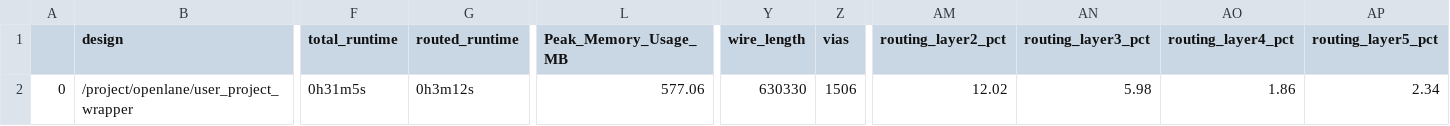
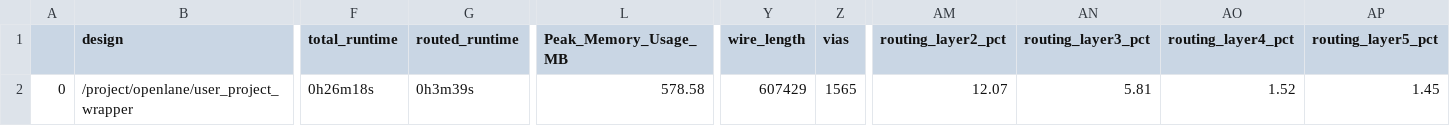
Before and after one commit to konradwilk/caravel_user_project, a CSV file: signoff/user_project_wrapper/final_summary_report.csv, drawn as a sheet; only a part is shown, gaps mark what is left out; the diff names each change by its address in the sheet, - before the commit and + after, or states it on an @@ line.

Commit message:
GDS/LEF/GL from 30cbda0 GDS/LEF/GL with 800x800 dimensions
4d045a4aef1bd522b1c378c89628378044614762  gds/wrapper_sha1.gds
54199fb46543c26701a9ed93bdedac6b56cd762a  gds/wrapper_sha1.gds.png
b82d527c1ec480445aa15bec3902579b9d52c2e3  gds/wrapper_sha1.lef
54893f024ac6c2f2516e6ad09d1df2fab4cfa2ba  gds/wrapper_sha1.lvs.powered.v
ad87675815fe642a05e7c6ab6f825f8ad68906de  gds/wrapper_sha1.lvs.v

No DRC errors.

Signed-off-by: Konrad Rzeszutek Wilk <konrad@kernel.org>

```diff
--- a/signoff/user_project_wrapper/final_summary_report.csv
+++ b/signoff/user_project_wrapper/final_summary_report.csv
-F2 (total_runtime): 0h31m5s
+F2 (total_runtime): 0h26m18s
-G2 (routed_runtime): 0h3m12s
+G2 (routed_runtime): 0h3m39s
-L2 (Peak_Memory_Usage_MB): 577.06
+L2 (Peak_Memory_Usage_MB): 578.58
-Y2 (wire_length): 630330
+Y2 (wire_length): 607429
-Z2 (vias): 1506
+Z2 (vias): 1565
-AM2 (routing_layer2_pct): 12.02
+AM2 (routing_layer2_pct): 12.07
-AN2 (routing_layer3_pct): 5.98
+AN2 (routing_layer3_pct): 5.81
-AO2 (routing_layer4_pct): 1.86
+AO2 (routing_layer4_pct): 1.52
-AP2 (routing_layer5_pct): 2.34
+AP2 (routing_layer5_pct): 1.45
```
Also changed, not shown: 8 other files.
